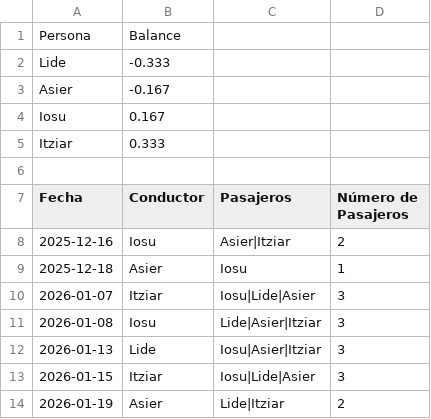
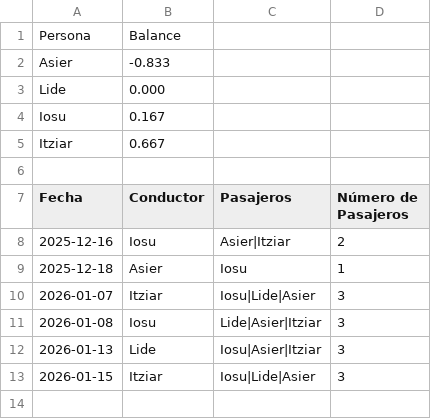
Before and after one commit to iosugomez/kotxea-backend, a CSV file: datos/viajes.csv, drawn as a sheet.

Commit message:
Update viajes.csv 2026-01-19T13:21:24.633160

```diff
--- a/datos/viajes.csv
+++ b/datos/viajes.csv
@@ -1,6 +1,6 @@
 Persona,Balance
-Lide,-0.333
-Asier,-0.167
+Asier,-0.833
+Lide,0.000
 Iosu,0.167
-Itziar,0.333
+Itziar,0.667
 
@@ -13,2 +13 @@ Fecha,Conductor,Pasajeros,Número de Pasajeros
 2026-01-15,Itziar,"Iosu|Lide|Asier",3
-2026-01-19,Asier,"Lide|Itziar",2
```
